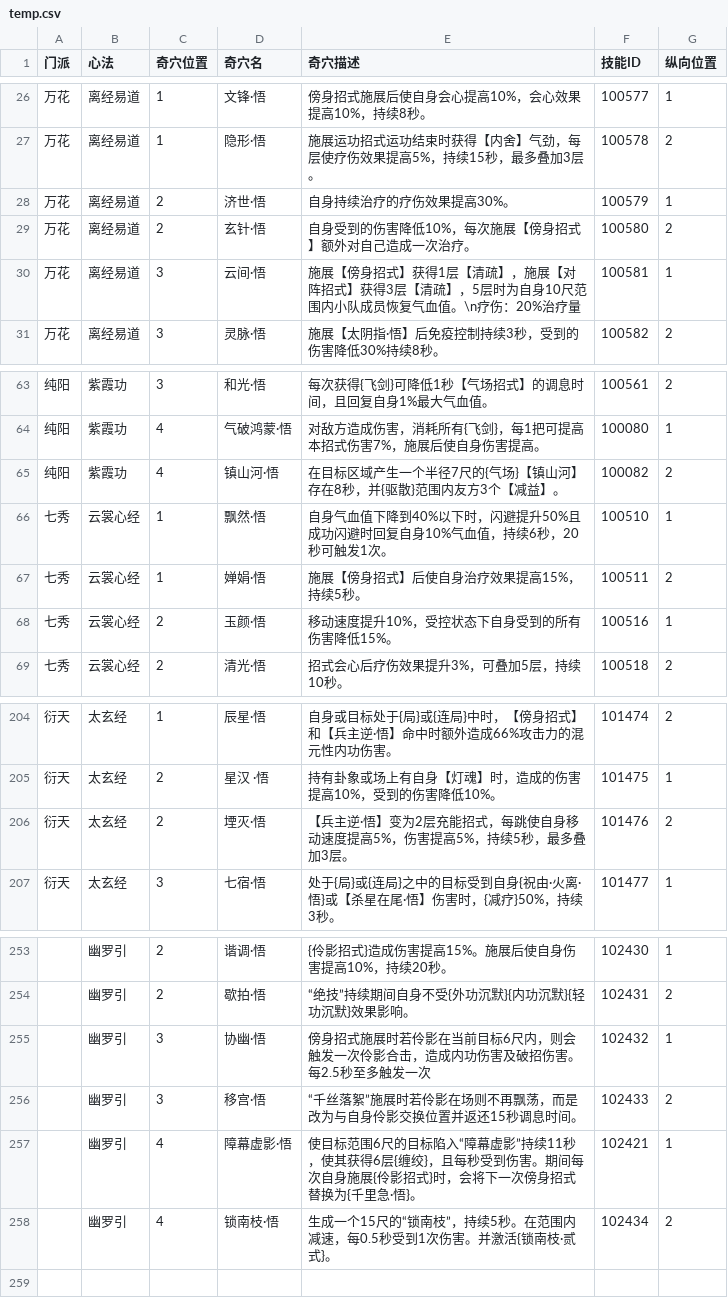
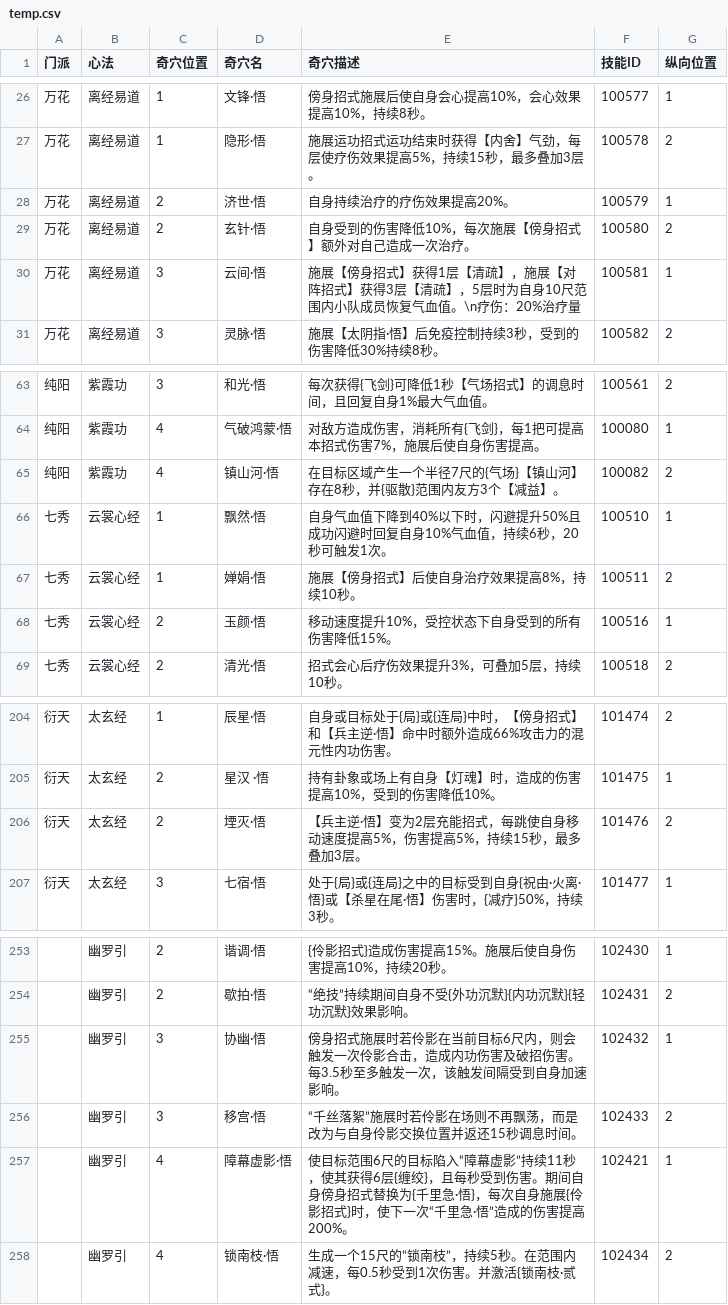
Before and after one commit to JX3BOX/jx3box-talent, a CSV file: dist/wujie/temp.csv, drawn as a sheet; only a part is shown, gaps mark what is left out.

```diff
--- a/dist/wujie/temp.csv
+++ b/dist/wujie/temp.csv
@@ -27,3 +27,3 @@
 万花,离经易道,1,隐形·悟,施展运功招式运功结束时获得【内舍】气劲，每层使疗伤效果提高5%，持续15秒，最多叠加3层。,100578,2
-万花,离经易道,2,济世·悟,自身持续治疗的疗伤效果提高30%。,100579,1
+万花,离经易道,2,济世·悟,自身持续治疗的疗伤效果提高20%。,100579,1
 万花,离经易道,2,玄针·悟,自身受到的伤害降低10%，每次施展【傍身招式】额外对自己造成一次治疗。,100580,2
@@ -66,3 +66,3 @@
 七秀,云裳心经,1,飘然·悟,自身气血值下降到40%以下时，闪避提升50%且成功闪避时回复自身10%气血值，持续6秒，20秒可触发1次。,100510,1
-七秀,云裳心经,1,婵娟·悟,施展【傍身招式】后使自身治疗效果提高15%，持续5秒。,100511,2
+七秀,云裳心经,1,婵娟·悟,施展【傍身招式】后使自身治疗效果提高8%，持续10秒。,100511,2
 七秀,云裳心经,2,玉颜·悟,移动速度提升10%，受控状态下自身受到的所有伤害降低15%。,100516,1
@@ -205,3 +205,3 @@
 衍天,太玄经,2,星汉 ·悟,持有卦象或场上有自身【灯魂】时，造成的伤害提高10%，受到的伤害降低10%。,101475,1
-衍天,太玄经,2,堙灭·悟,【兵主逆·悟】变为2层充能招式，每跳使自身移动速度提高5%，伤害提高5%，持续5秒，最多叠加3层。,101476,2
+衍天,太玄经,2,堙灭·悟,【兵主逆·悟】变为2层充能招式，每跳使自身移动速度提高5%，伤害提高5%，持续15秒，最多叠加3层。,101476,2
 衍天,太玄经,3,七宿·悟,处于{局}或{连局}之中的目标受到自身{祝由·火离·悟}或【杀星在尾·悟】伤害时，{减疗}50%，持续3秒。,101477,1
@@ -254,5 +254,5 @@
 ,幽罗引,2,歇拍·悟,“绝技”持续期间自身不受{外功沉默}{内功沉默}{轻功沉默}效果影响。,102431,2
-,幽罗引,3,协幽·悟,傍身招式施展时若伶影在当前目标6尺内，则会触发一次伶影合击，造成内功伤害及破招伤害。每2.5秒至多触发一次,102432,1
+,幽罗引,3,协幽·悟,傍身招式施展时若伶影在当前目标6尺内，则会触发一次伶影合击，造成内功伤害及破招伤害。每3.5秒至多触发一次，该触发间隔受到自身加速影响。,102432,1
 ,幽罗引,3,移宫·悟,“千丝落絮”施展时若伶影在场则不再飘荡，而是改为与自身伶影交换位置并返还15秒调息时间。,102433,2
-,幽罗引,4,障幕虚影·悟,使目标范围6尺的目标陷入“障幕虚影”持续11秒，使其获得6层{缠绞}，且每秒受到伤害。期间每次自身施展{伶影招式}时，会将下一次傍身招式替换为{千里急·悟}。,102421,1
+,幽罗引,4,障幕虚影·悟,使目标范围6尺的目标陷入“障幕虚影”持续11秒，使其获得6层{缠绞}，且每秒受到伤害。期间自身傍身招式替换为{千里急·悟}，每次自身施展{伶影招式}时，使下一次“千里急·悟”造成的伤害提高200%。,102421,1
 ,幽罗引,4,锁南枝·悟,生成一个15尺的“锁南枝”，持续5秒。在范围内减速，每0.5秒受到1次伤害。并激活{锁南枝·贰式}。,102434,2
```
Also changed, not shown: dist/temp.csv, 6 other files.
